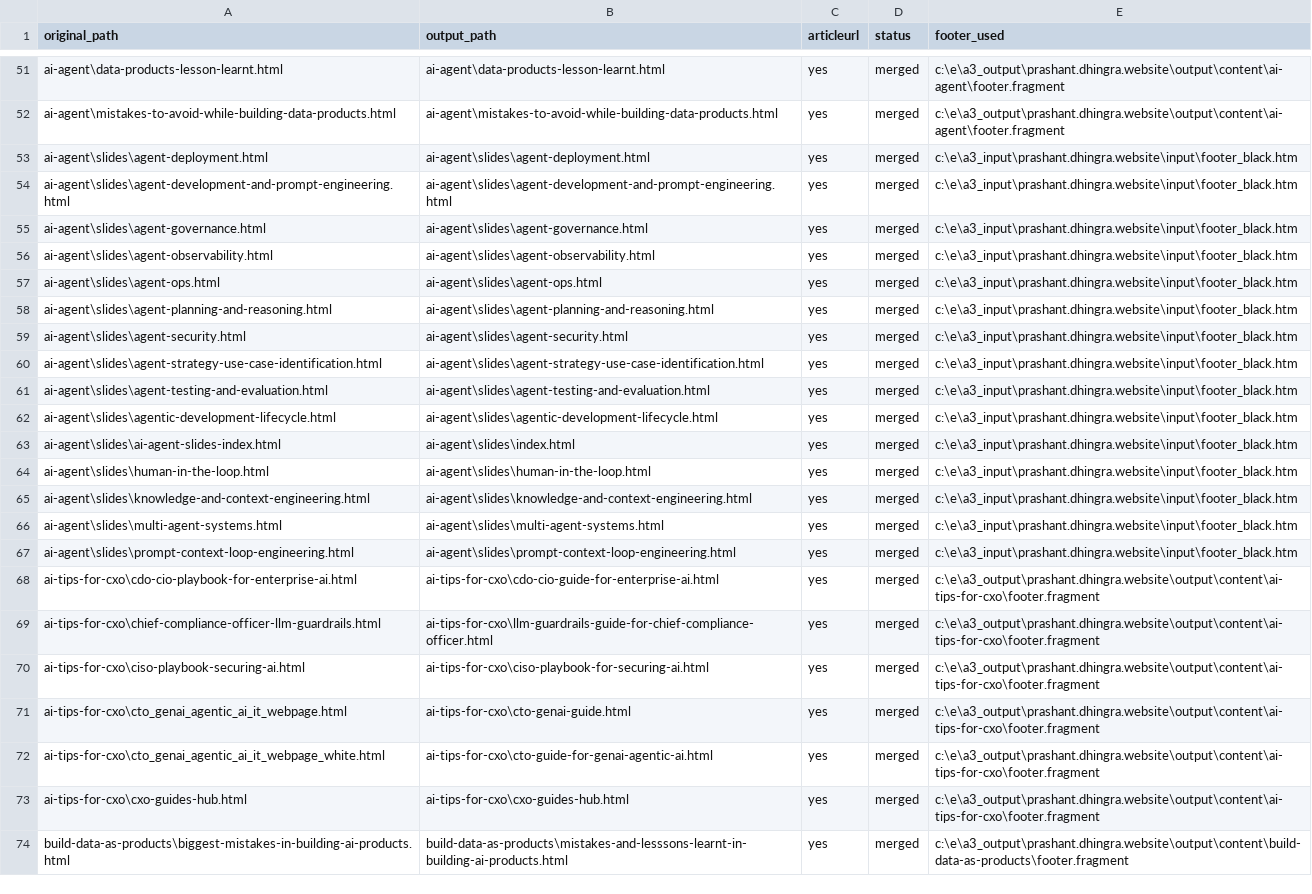
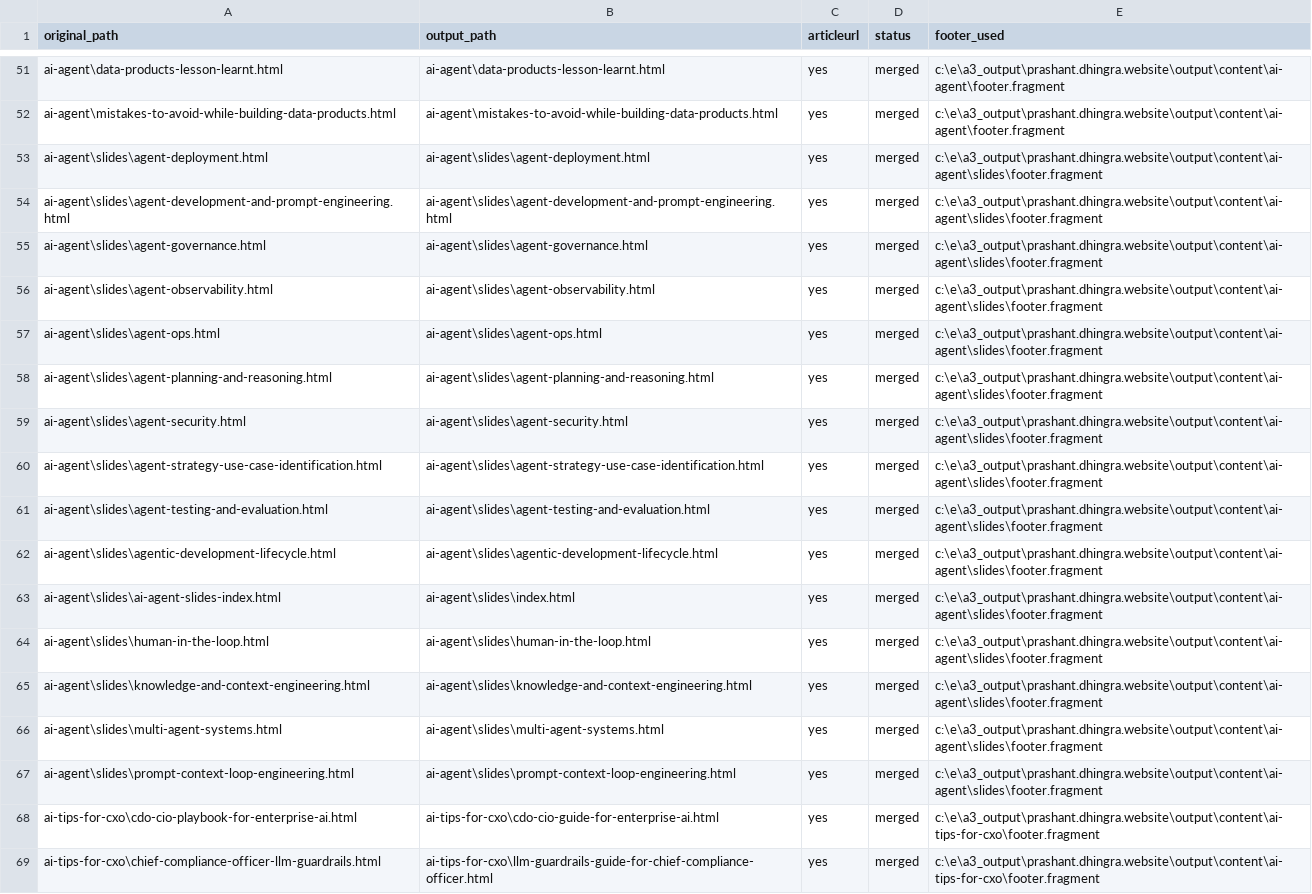
Before and after one commit to dataknobs/prashant, a CSV file: renames.csv, drawn as a sheet; only a part is shown, gaps mark what is left out; the shorter side is filled out with more unchanged rows.

Commit message:
added ai agent

```diff
--- a/renames.csv
+++ b/renames.csv
@@ -52,17 +52,17 @@ ai-agent\data-products-lesson-learnt.html,ai-agent\data-products-lesson-learnt.h
 ai-agent\mistakes-to-avoid-while-building-data-products.html,ai-agent\mistakes-to-avoid-while-building-data-products.html,yes,merged,c:\e\a3_output\prashant.dhingra.website\output\content\ai-agent\footer.fragment
-ai-agent\slides\agent-deployment.html,ai-agent\slides\agent-deployment.html,yes,merged,c:\e\a3_input\prashant.dhingra.website\input\footer_black.htm
-ai-agent\slides\agent-development-and-prompt-engineering.html,ai-agent\slides\agent-development-and-prompt-engineering.html,yes,merged,c:\e\a3_input\prashant.dhingra.website\input\footer_black.htm
-ai-agent\slides\agent-governance.html,ai-agent\slides\agent-governance.html,yes,merged,c:\e\a3_input\prashant.dhingra.website\input\footer_black.htm
-ai-agent\slides\agent-observability.html,ai-agent\slides\agent-observability.html,yes,merged,c:\e\a3_input\prashant.dhingra.website\input\footer_black.htm
-ai-agent\slides\agent-ops.html,ai-agent\slides\agent-ops.html,yes,merged,c:\e\a3_input\prashant.dhingra.website\input\footer_black.htm
-ai-agent\slides\agent-planning-and-reasoning.html,ai-agent\slides\agent-planning-and-reasoning.html,yes,merged,c:\e\a3_input\prashant.dhingra.website\input\footer_black.htm
-ai-agent\slides\agent-security.html,ai-agent\slides\agent-security.html,yes,merged,c:\e\a3_input\prashant.dhingra.website\input\footer_black.htm
-ai-agent\slides\agent-strategy-use-case-identification.html,ai-agent\slides\agent-strategy-use-case-identification.html,yes,merged,c:\e\a3_input\prashant.dhingra.website\input\footer_black.htm
-ai-agent\slides\agent-testing-and-evaluation.html,ai-agent\slides\agent-testing-and-evaluation.html,yes,merged,c:\e\a3_input\prashant.dhingra.website\input\footer_black.htm
-ai-agent\slides\agentic-development-lifecycle.html,ai-agent\slides\agentic-development-lifecycle.html,yes,merged,c:\e\a3_input\prashant.dhingra.website\input\footer_black.htm
-ai-agent\slides\ai-agent-slides-index.html,ai-agent\slides\index.html,yes,merged,c:\e\a3_input\prashant.dhingra.website\input\footer_black.htm
-ai-agent\slides\human-in-the-loop.html,ai-agent\slides\human-in-the-loop.html,yes,merged,c:\e\a3_input\prashant.dhingra.website\input\footer_black.htm
-ai-agent\slides\knowledge-and-context-engineering.html,ai-agent\slides\knowledge-and-context-engineering.html,yes,merged,c:\e\a3_input\prashant.dhingra.website\input\footer_black.htm
-ai-agent\slides\multi-agent-systems.html,ai-agent\slides\multi-agent-systems.html,yes,merged,c:\e\a3_input\prashant.dhingra.website\input\footer_black.htm
-ai-agent\slides\prompt-context-loop-engineering.html,ai-agent\slides\prompt-context-loop-engineering.html,yes,merged,c:\e\a3_input\prashant.dhingra.website\input\footer_black.htm
+ai-agent\slides\agent-deployment.html,ai-agent\slides\agent-deployment.html,yes,merged,c:\e\a3_output\prashant.dhingra.website\output\content\ai-agent\slides\footer.fragment
+ai-agent\slides\agent-development-and-prompt-engineering.html,ai-agent\slides\agent-development-and-prompt-engineering.html,yes,merged,c:\e\a3_output\prashant.dhingra.website\output\content\ai-agent\slides\footer.fragment
+ai-agent\slides\agent-governance.html,ai-agent\slides\agent-governance.html,yes,merged,c:\e\a3_output\prashant.dhingra.website\output\content\ai-agent\slides\footer.fragment
+ai-agent\slides\agent-observability.html,ai-agent\slides\agent-observability.html,yes,merged,c:\e\a3_output\prashant.dhingra.website\output\content\ai-agent\slides\footer.fragment
+ai-agent\slides\agent-ops.html,ai-agent\slides\agent-ops.html,yes,merged,c:\e\a3_output\prashant.dhingra.website\output\content\ai-agent\slides\footer.fragment
+ai-agent\slides\agent-planning-and-reasoning.html,ai-agent\slides\agent-planning-and-reasoning.html,yes,merged,c:\e\a3_output\prashant.dhingra.website\output\content\ai-agent\slides\footer.fragment
+ai-agent\slides\agent-security.html,ai-agent\slides\agent-security.html,yes,merged,c:\e\a3_output\prashant.dhingra.website\output\content\ai-agent\slides\footer.fragment
+ai-agent\slides\agent-strategy-use-case-identification.html,ai-agent\slides\agent-strategy-use-case-identification.html,yes,merged,c:\e\a3_output\prashant.dhingra.website\output\content\ai-agent\slides\footer.fragment
+ai-agent\slides\agent-testing-and-evaluation.html,ai-agent\slides\agent-testing-and-evaluation.html,yes,merged,c:\e\a3_output\prashant.dhingra.website\output\content\ai-agent\slides\footer.fragment
+ai-agent\slides\agentic-development-lifecycle.html,ai-agent\slides\agentic-development-lifecycle.html,yes,merged,c:\e\a3_output\prashant.dhingra.website\output\content\ai-agent\slides\footer.fragment
+ai-agent\slides\ai-agent-slides-index.html,ai-agent\slides\index.html,yes,merged,c:\e\a3_output\prashant.dhingra.website\output\content\ai-agent\slides\footer.fragment
+ai-agent\slides\human-in-the-loop.html,ai-agent\slides\human-in-the-loop.html,yes,merged,c:\e\a3_output\prashant.dhingra.website\output\content\ai-agent\slides\footer.fragment
+ai-agent\slides\knowledge-and-context-engineering.html,ai-agent\slides\knowledge-and-context-engineering.html,yes,merged,c:\e\a3_output\prashant.dhingra.website\output\content\ai-agent\slides\footer.fragment
+ai-agent\slides\multi-agent-systems.html,ai-agent\slides\multi-agent-systems.html,yes,merged,c:\e\a3_output\prashant.dhingra.website\output\content\ai-agent\slides\footer.fragment
+ai-agent\slides\prompt-context-loop-engineering.html,ai-agent\slides\prompt-context-loop-engineering.html,yes,merged,c:\e\a3_output\prashant.dhingra.website\output\content\ai-agent\slides\footer.fragment
 ai-tips-for-cxo\cdo-cio-playbook-for-enterprise-ai.html,ai-tips-for-cxo\cdo-cio-guide-for-enterprise-ai.html,yes,merged,c:\e\a3_output\prashant.dhingra.website\output\content\ai-tips-for-cxo\footer.fragment
```
Also changed, not shown: 29 other files.
